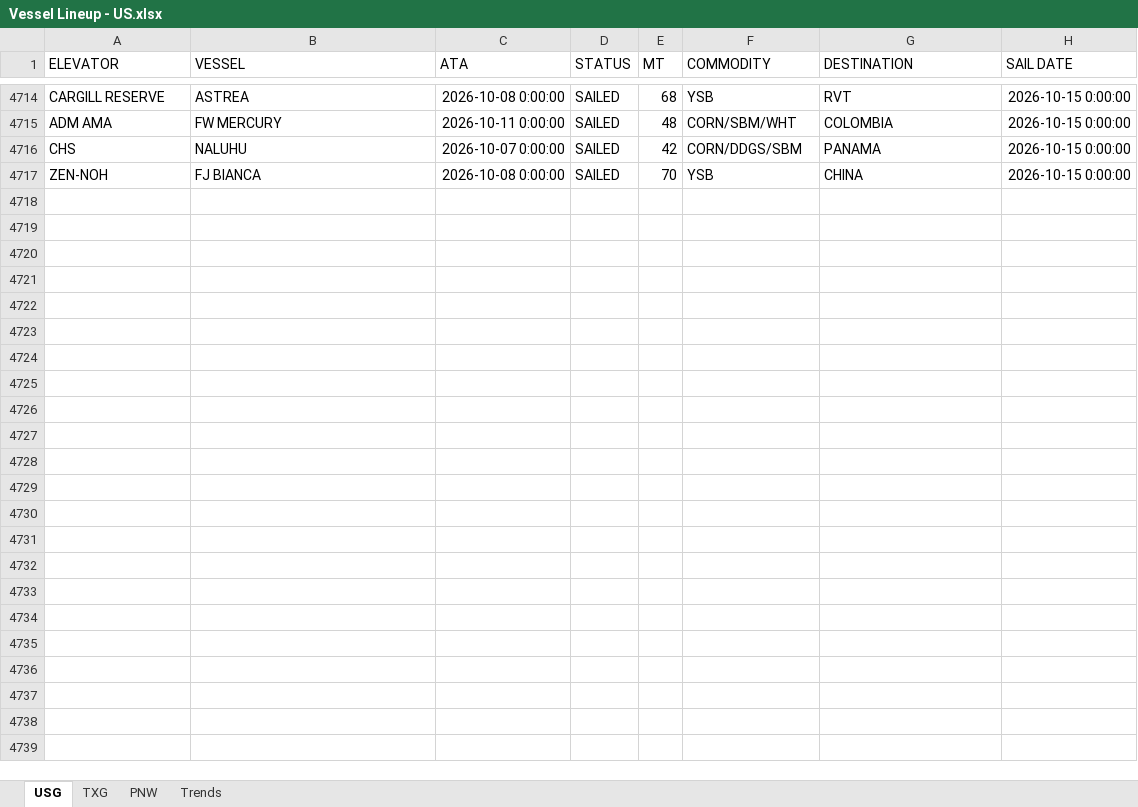
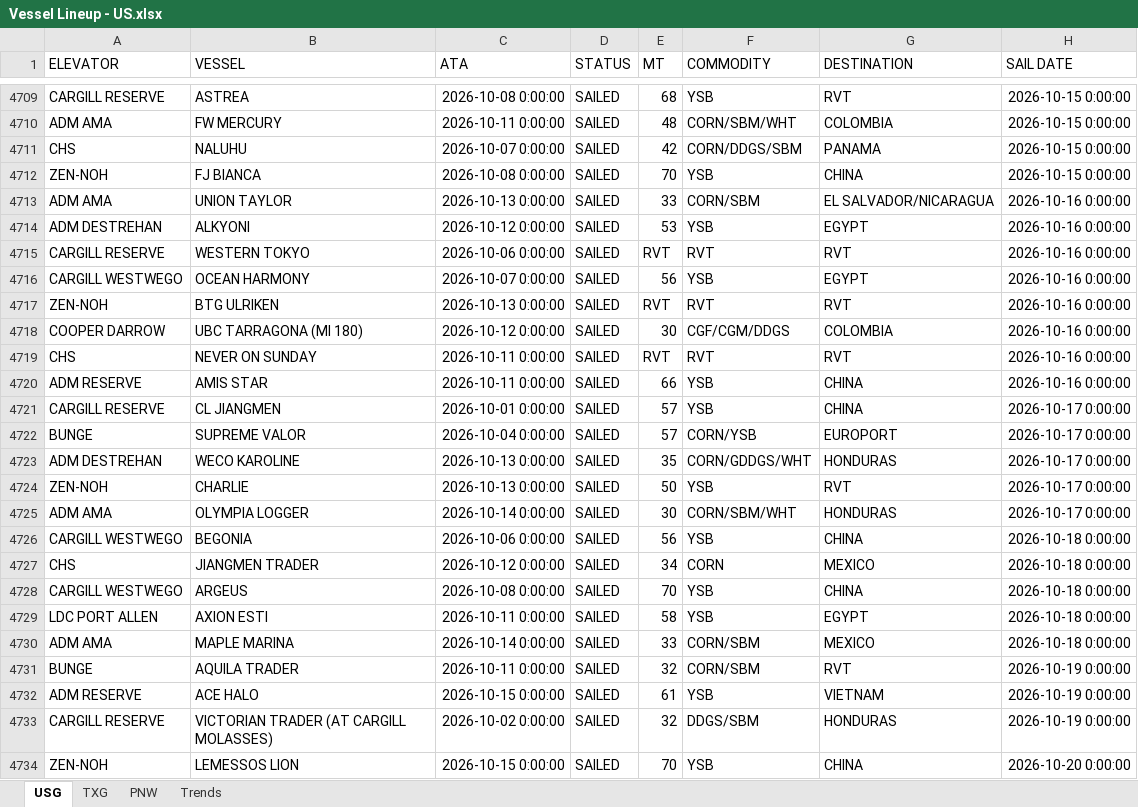
Before and after one commit to JSA-Dashboards/jsa-vessel-lineup-dashboard, an Excel workbook: Vessel Lineup - US.xlsx, sheet USG, drawn as a sheet; only a part is shown, gaps mark what is left out; values as stored, in another font and other column widths than the file's, no borders; the diff covers the shown part only; the diff names each change by its address in the sheet, - before the commit and + after, or states it on an @@ line.

```diff
--- a/Vessel Lineup - US.xlsx (sheet USG)
+++ b/Vessel Lineup - US.xlsx (sheet USG)
+row 4713: ADM AMA | UNION TAYLOR | 2026-10-13 0:00:00 | SAILED | 33 | CORN/SBM | EL SALVADOR/NICARAGUA | 2026-10-16 0:00:00
+row 4714: ADM DESTREHAN | ALKYONI | 2026-10-12 0:00:00 | SAILED | 53 | YSB | EGYPT | 2026-10-16 0:00:00
+row 4715: CARGILL RESERVE | WESTERN TOKYO | 2026-10-06 0:00:00 | SAILED | RVT | RVT | RVT | 2026-10-16 0:00:00
+row 4716: CARGILL WESTWEGO | OCEAN HARMONY | 2026-10-07 0:00:00 | SAILED | 56 | YSB | EGYPT | 2026-10-16 0:00:00
+row 4717: ZEN-NOH | BTG ULRIKEN | 2026-10-13 0:00:00 | SAILED | RVT | RVT | RVT | 2026-10-16 0:00:00
+row 4718: COOPER DARROW | UBC TARRAGONA (MI 180) | 2026-10-12 0:00:00 | SAILED | 30 | CGF/CGM/DDGS | COLOMBIA | 2026-10-16 0:00:00
+row 4719: CHS | NEVER ON SUNDAY | 2026-10-11 0:00:00 | SAILED | RVT | RVT | RVT | 2026-10-16 0:00:00
+row 4720: ADM RESERVE | AMIS STAR | 2026-10-11 0:00:00 | SAILED | 66 | YSB | CHINA | 2026-10-16 0:00:00
+row 4721: CARGILL RESERVE | CL JIANGMEN | 2026-10-01 0:00:00 | SAILED | 57 | YSB | CHINA | 2026-10-17 0:00:00
+row 4722: BUNGE | SUPREME VALOR | 2026-10-04 0:00:00 | SAILED | 57 | CORN/YSB | EUROPORT | 2026-10-17 0:00:00
+row 4723: ADM DESTREHAN | WECO KAROLINE | 2026-10-13 0:00:00 | SAILED | 35 | CORN/GDDGS/WHT | HONDURAS | 2026-10-17 0:00:00
+row 4724: ZEN-NOH | CHARLIE | 2026-10-13 0:00:00 | SAILED | 50 | YSB | RVT | 2026-10-17 0:00:00
+row 4725: ADM AMA | OLYMPIA LOGGER | 2026-10-14 0:00:00 | SAILED | 30 | CORN/SBM/WHT | HONDURAS | 2026-10-17 0:00:00
+row 4726: CARGILL WESTWEGO | BEGONIA | 2026-10-06 0:00:00 | SAILED | 56 | YSB | CHINA | 2026-10-18 0:00:00
+row 4727: CHS | JIANGMEN TRADER | 2026-10-12 0:00:00 | SAILED | 34 | CORN | MEXICO | 2026-10-18 0:00:00
+row 4728: CARGILL WESTWEGO | ARGEUS | 2026-10-08 0:00:00 | SAILED | 70 | YSB | CHINA | 2026-10-18 0:00:00
+row 4729: LDC PORT ALLEN | AXION ESTI | 2026-10-11 0:00:00 | SAILED | 58 | YSB | EGYPT | 2026-10-18 0:00:00
+row 4730: ADM AMA | MAPLE MARINA | 2026-10-14 0:00:00 | SAILED | 33 | CORN/SBM | MEXICO | 2026-10-18 0:00:00
+row 4731: BUNGE | AQUILA TRADER | 2026-10-11 0:00:00 | SAILED | 32 | CORN/SBM | RVT | 2026-10-19 0:00:00
+row 4732: ADM RESERVE | ACE HALO | 2026-10-15 0:00:00 | SAILED | 61 | YSB | VIETNAM | 2026-10-19 0:00:00
+row 4733: CARGILL RESERVE | VICTORIAN TRADER (AT CARGILL MOLASSES) | 2026-10-02 0:00:00 | SAILED | 32 | DDGS/SBM | HONDURAS | 2026-10-19 0:00:00
+row 4734: ZEN-NOH | LEMESSOS LION | 2026-10-15 0:00:00 | SAILED | 70 | YSB | CHINA | 2026-10-20 0:00:00
```
Also changed, not shown: 26 added rows, 31 removed rows and 50 edited cells elsewhere in this sheet, sheet PNW, 1 other file.
